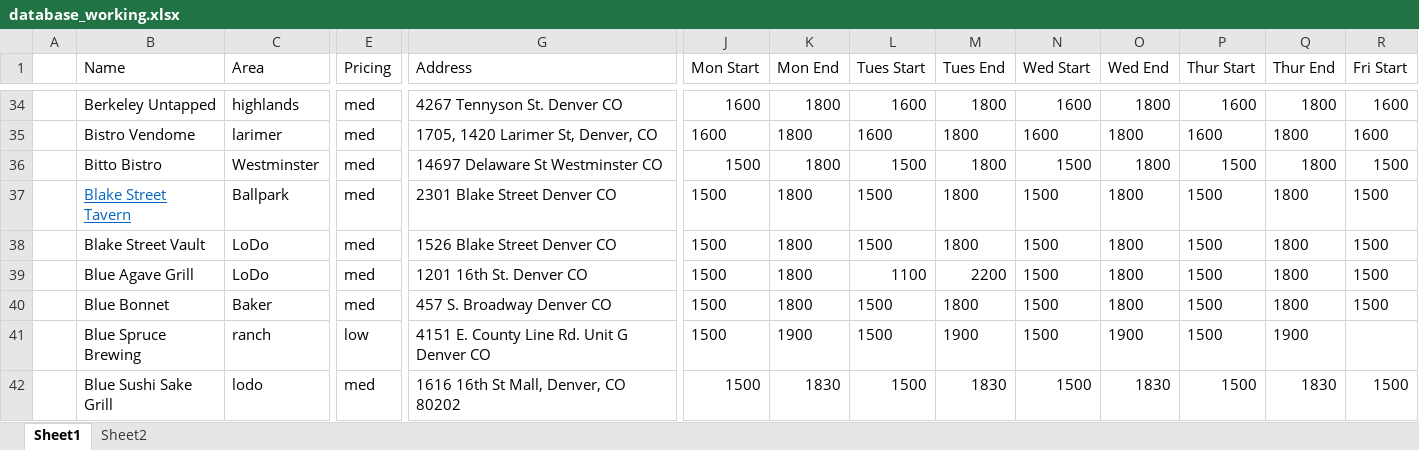
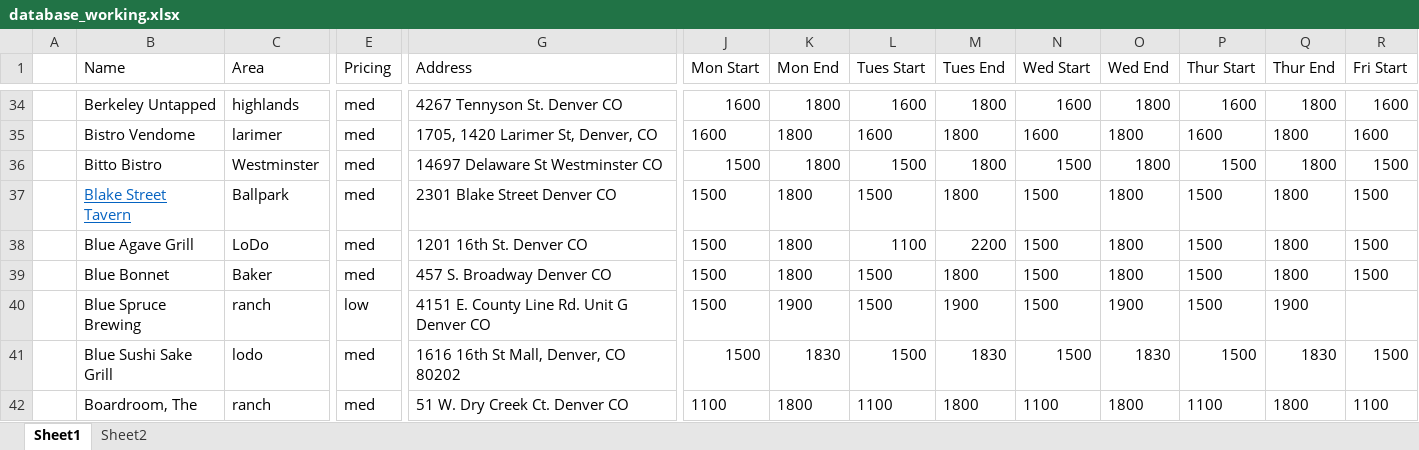
Before and after one commit to christian-lorange/hh_denver, an Excel workbook: database_working.xlsx, sheet Sheet1, drawn as a sheet; only a part is shown, gaps mark what is left out; the shorter side is filled out with more unchanged rows; values as stored, in another font and other column widths than the file's, no borders; rows hold the shown columns only; the diff names each change by its address in the sheet, - before the commit and + after, or states it on an @@ line.

Commit message:
Remove blake street

```diff
--- a/database_working.xlsx (sheet Sheet1)
+++ b/database_working.xlsx (sheet Sheet1)
-row 38:  | Blake Street Vault | LoDo | med | 1526 Blake Street Denver CO | 1500 | 1800 | 1500 | 1800 | 1500 | 1800 | 1500 | 1800 | 1500
```
Also changed, not shown: 11 other files.
